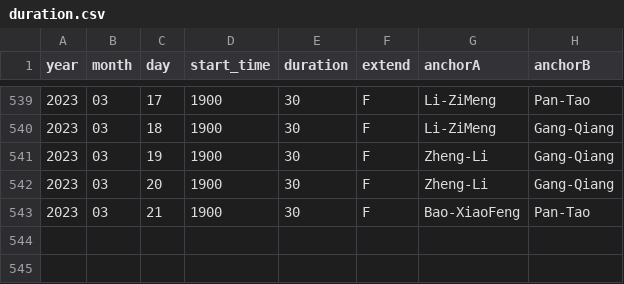
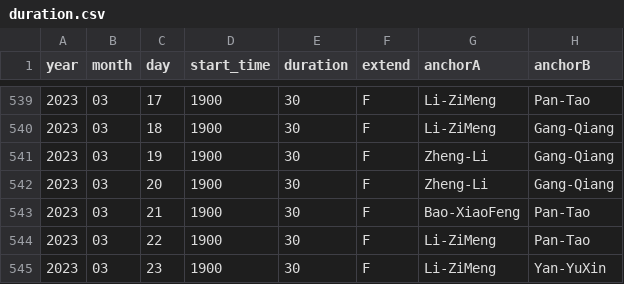
Before and after one commit to xueke114/XinWenLianBo, a CSV file: duration.csv, drawn as a sheet; only a part is shown, gaps mark what is left out.

Commit message:
提交2023-03-22/23

```diff
--- a/duration.csv
+++ b/duration.csv
@@ -543 +543,3 @@ year,month,day,start_time,duration,extend,anchorA,anchorB
 2023,03,21,1900,30,F,Bao-XiaoFeng,Pan-Tao
+2023,03,22,1900,30,F,Li-ZiMeng,Pan-Tao
+2023,03,23,1900,30,F,Li-ZiMeng,Yan-YuXin
```
